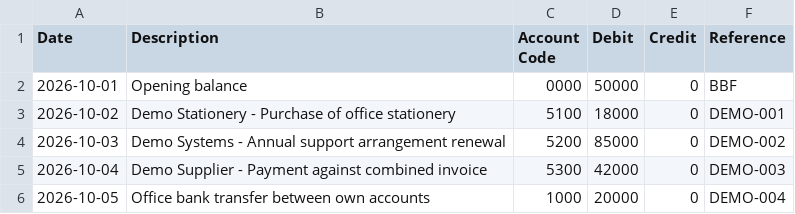
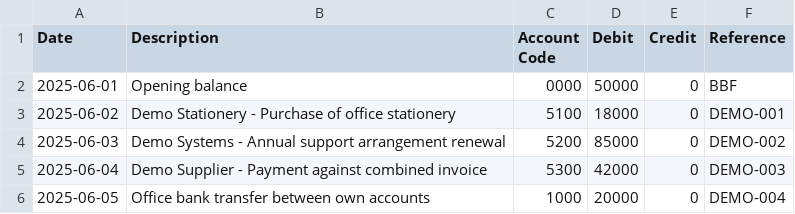
Before and after one commit to muhammadabdulrafay63-sudo/taxtech, a CSV file: public/sample-ledger.csv, drawn as a sheet.

Commit message:
fix: keep the sample ledger within the supported tax period

```diff
--- a/public/sample-ledger.csv
+++ b/public/sample-ledger.csv
@@ -1,6 +1,6 @@
 Date,Description,Account Code,Debit,Credit,Reference
-2026-10-01,Opening balance,0000,50000,0,BBF
-2026-10-02,Demo Stationery - Purchase of office stationery,5100,18000,0,DEMO-001
-2026-10-03,Demo Systems - Annual support arrangement renewal,5200,85000,0,DEMO-002
-2026-10-04,Demo Supplier - Payment against combined invoice,5300,42000,0,DEMO-003
-2026-10-05,Office bank transfer between own accounts,1000,20000,0,DEMO-004
+2025-06-01,Opening balance,0000,50000,0,BBF
+2025-06-02,Demo Stationery - Purchase of office stationery,5100,18000,0,DEMO-001
+2025-06-03,Demo Systems - Annual support arrangement renewal,5200,85000,0,DEMO-002
+2025-06-04,Demo Supplier - Payment against combined invoice,5300,42000,0,DEMO-003
+2025-06-05,Office bank transfer between own accounts,1000,20000,0,DEMO-004
```
Also changed, not shown: 2 other files.
